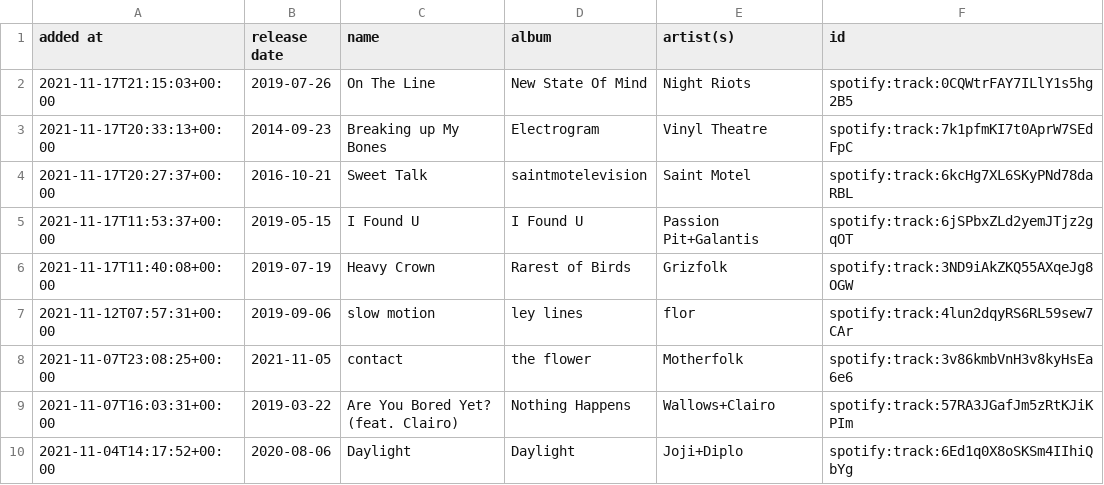
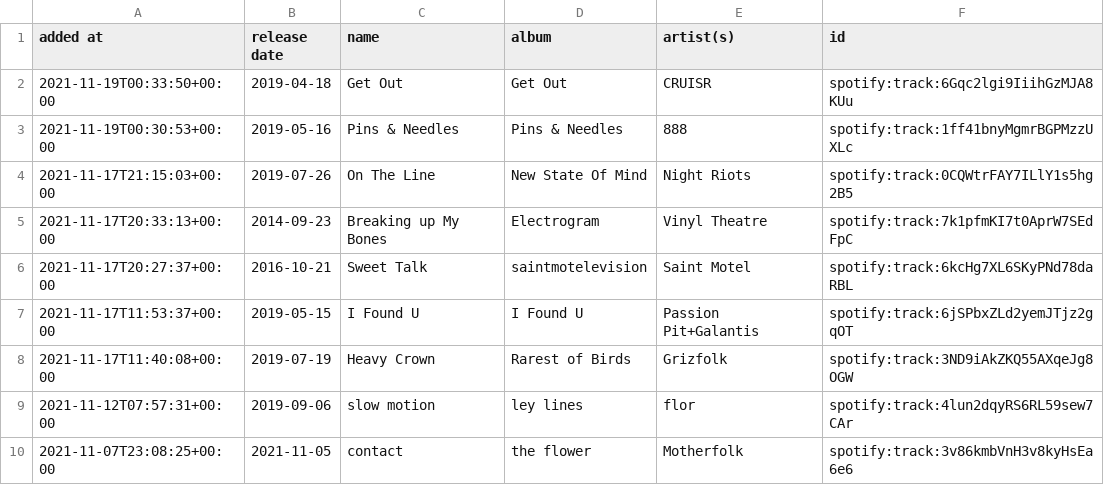
Before and after one commit to DusterTheFirst/playlist, a CSV file: liked_songs.csv, drawn as a sheet; only a part is shown; the shorter side is filled out with more unchanged rows; the diff names each change by its address in the sheet, - before the commit and + after, or states it on an @@ line.

```diff
--- a/liked_songs.csv
+++ b/liked_songs.csv
+row 2: 2021-11-19T00:33:50+00:00 | 2019-04-18 | Get Out | Get Out | CRUISR | spotify:track:6Gqc2lgi9IiihGzMJA8KUu
+row 3: 2021-11-19T00:30:53+00:00 | 2019-05-16 | Pins & Needles | Pins & Needles | 888 | spotify:track:1ff41bnyMgmrBGPMzzUXLc
```
